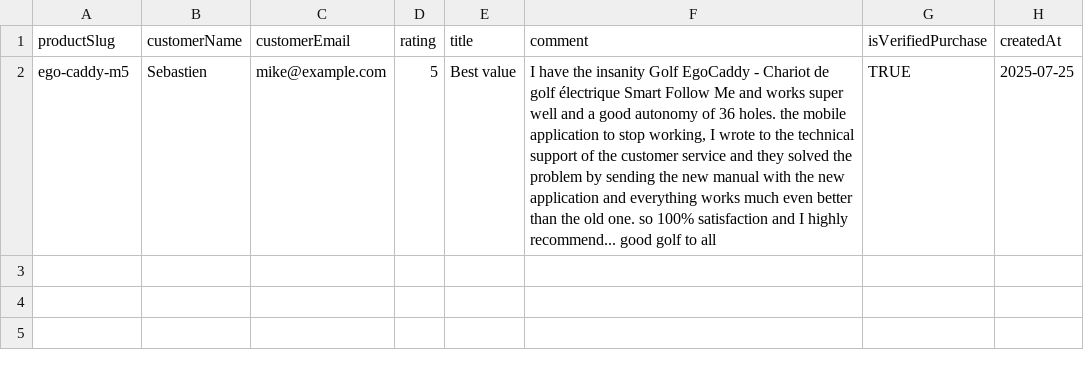
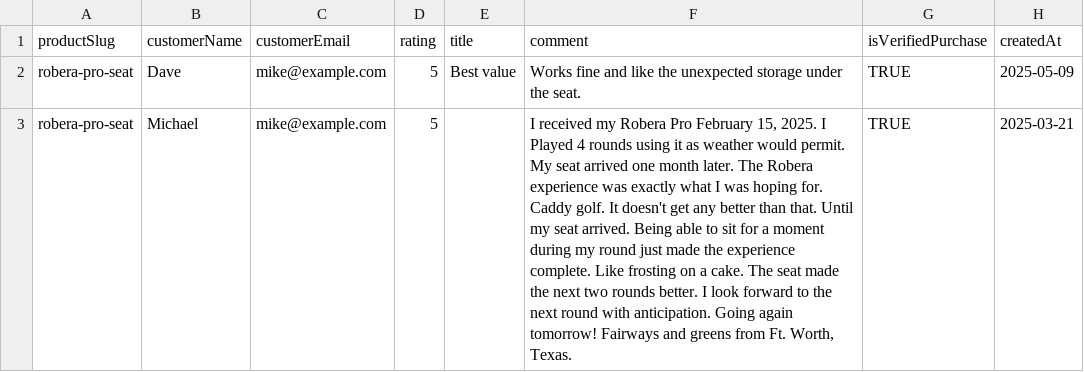
Before and after one commit to spicycabbage/powergolfcarts, a CSV file: scripts/reviews-import.csv, drawn as a sheet; the diff names each change by its address in the sheet, - before the commit and + after, or states it on an @@ line.

```diff
--- a/scripts/reviews-import.csv
+++ b/scripts/reviews-import.csv
-A2 (productSlug): ego-caddy-m5
+A2 (productSlug): robera-pro-seat
-B2 (customerName): Sebastien
+B2 (customerName): Dave
-F2 (comment): I have the insanity Golf EgoCaddy - Chariot de golf électrique Smart Follow Me and works super well and a good autonomy of 36 holes. the mobile application to stop working, I wrote to the technical support of the customer service and they solved the problem by sending the new manual with the new application and everything works much even better than the old one. so 100% satisfaction and I highly recommend... good golf to all
+F2 (comment): Works fine and like the unexpected storage under the seat.
-H2 (createdAt): 2025-07-25
+H2 (createdAt): 2025-05-09
+row 3: robera-pro-seat | Michael | mike@example.com | 5 |  | I received my Robera Pro February 15, 2025. I Played 4 rounds using it as weather would permit. My seat arrived one month later. The Robera experience was exactly what I was hoping for. Caddy golf. It doesn't get any better than that. Until my seat arrived. Being able to sit for a moment during my round just made the experience complete. Like frosting on a cake. The seat made the next two rounds better. I look forward to the next round with anticipation. Going again tomorrow! Fairways and greens from Ft. Worth, Texas. | TRUE | 2025-03-21
```
Also changed, not shown: 14 other files.
